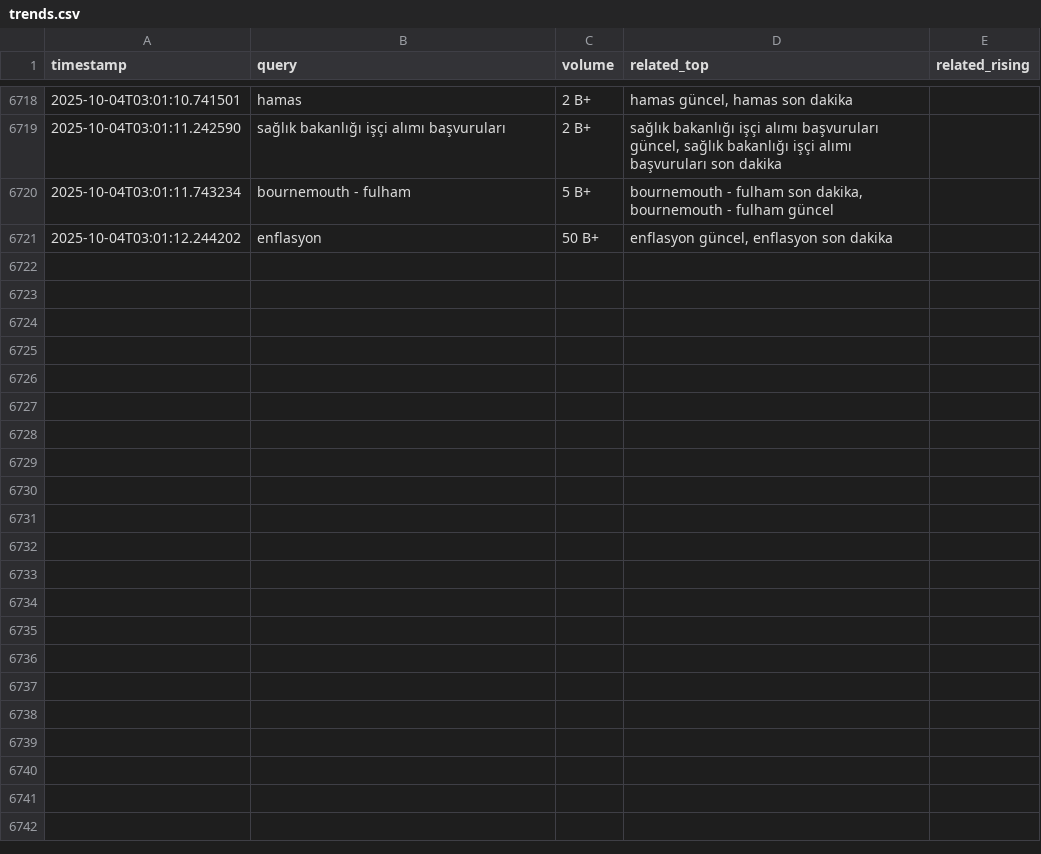
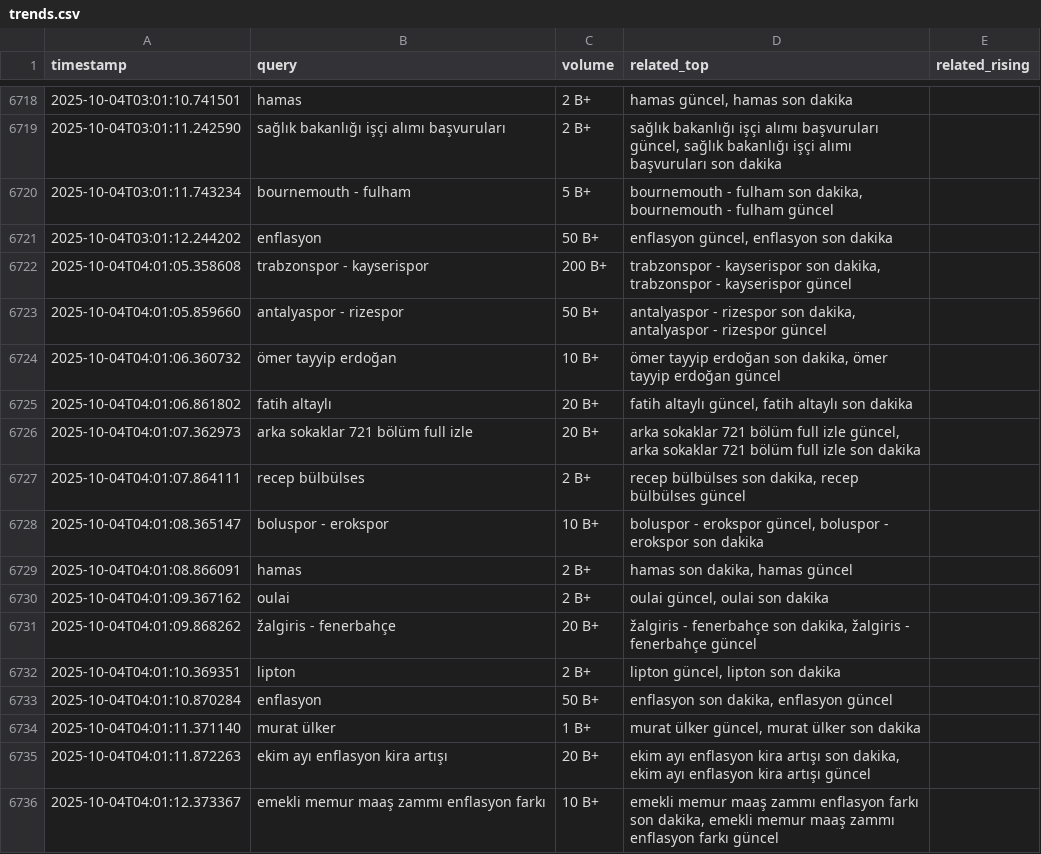
Before and after one commit to igyccmt/trends-scraper, a CSV file: trends.csv, drawn as a sheet; only a part is shown, gaps mark what is left out; the diff names each change by its address in the sheet, - before the commit and + after, or states it on an @@ line.

```diff
--- a/trends.csv
+++ b/trends.csv
+row 6722: 2025-10-04T04:01:05.358608 | trabzonspor - kayserispor | 200 B+ | trabzonspor - kayserispor son dakika, trabzonspor - kayserispor güncel
+row 6723: 2025-10-04T04:01:05.859660 | antalyaspor - rizespor | 50 B+ | antalyaspor - rizespor son dakika, antalyaspor - rizespor güncel
+row 6724: 2025-10-04T04:01:06.360732 | ömer tayyip erdoğan | 10 B+ | ömer tayyip erdoğan son dakika, ömer tayyip erdoğan güncel
+row 6725: 2025-10-04T04:01:06.861802 | fatih altaylı | 20 B+ | fatih altaylı güncel, fatih altaylı son dakika
+row 6726: 2025-10-04T04:01:07.362973 | arka sokaklar 721 bölüm full izle | 20 B+ | arka sokaklar 721 bölüm full izle güncel, arka sokaklar 721 bölüm full izle son dakika
+row 6727: 2025-10-04T04:01:07.864111 | recep bülbülses | 2 B+ | recep bülbülses son dakika, recep bülbülses güncel
+row 6728: 2025-10-04T04:01:08.365147 | boluspor - erokspor | 10 B+ | boluspor - erokspor güncel, boluspor - erokspor son dakika
+row 6729: 2025-10-04T04:01:08.866091 | hamas | 2 B+ | hamas son dakika, hamas güncel
+row 6730: 2025-10-04T04:01:09.367162 | oulai | 2 B+ | oulai güncel, oulai son dakika
+row 6731: 2025-10-04T04:01:09.868262 | žalgiris - fenerbahçe | 20 B+ | žalgiris - fenerbahçe son dakika, žalgiris - fenerbahçe güncel
+row 6732: 2025-10-04T04:01:10.369351 | lipton | 2 B+ | lipton güncel, lipton son dakika
+row 6733: 2025-10-04T04:01:10.870284 | enflasyon | 50 B+ | enflasyon son dakika, enflasyon güncel
+row 6734: 2025-10-04T04:01:11.371140 | murat ülker | 1 B+ | murat ülker güncel, murat ülker son dakika
+row 6735: 2025-10-04T04:01:11.872263 | ekim ayı enflasyon kira artışı | 20 B+ | ekim ayı enflasyon kira artışı son dakika, ekim ayı enflasyon kira artışı güncel
+row 6736: 2025-10-04T04:01:12.373367 | emekli memur maaş zammı enflasyon farkı | 10 B+ | emekli memur maaş zammı enflasyon farkı son dakika, emekli memur maaş zammı enflasyon farkı güncel
```
Also changed, not shown: trends_2025-10-04.csv.
